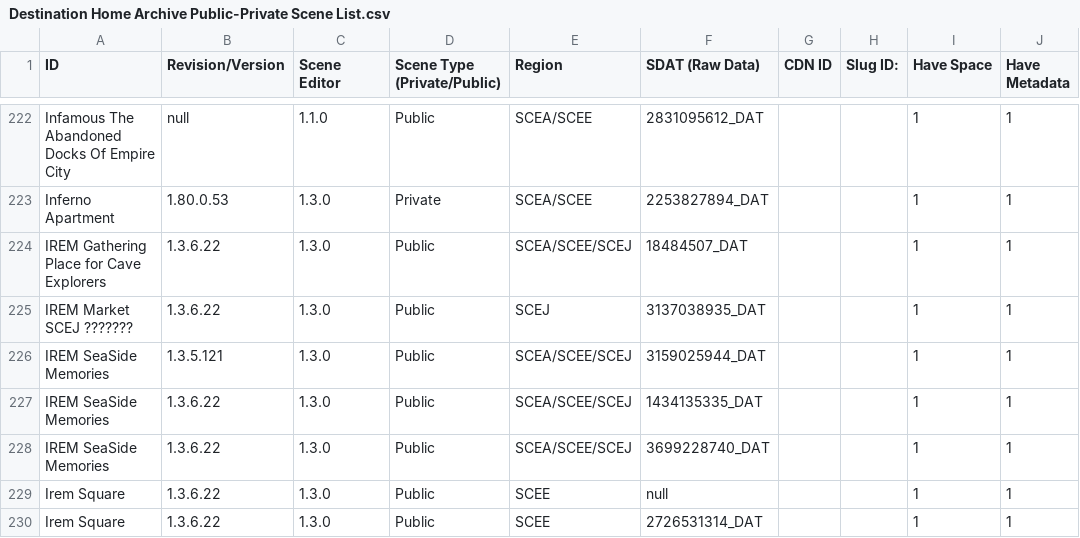
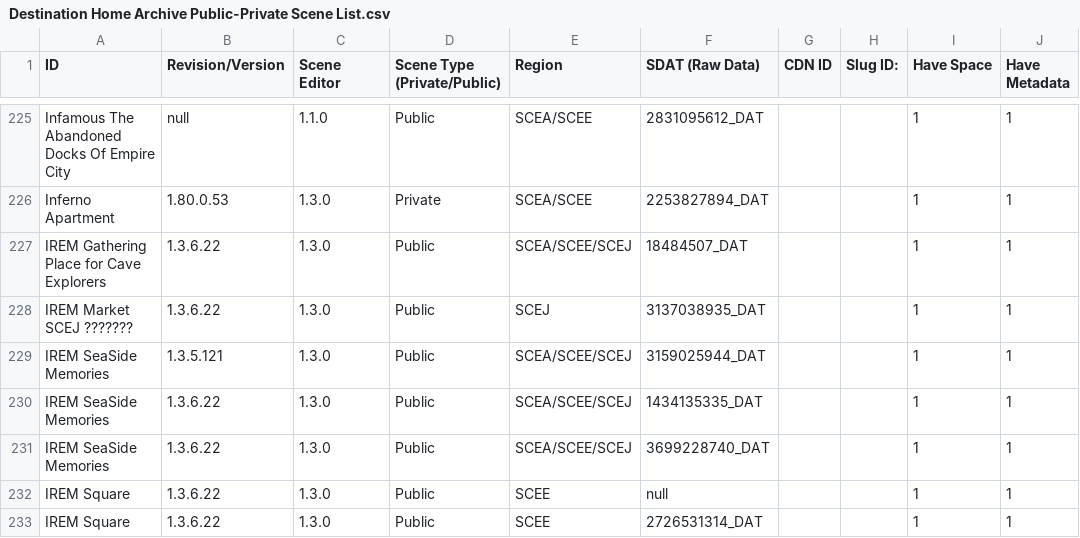
Before and after one commit to NagatoDEV/PlayStation-Home-Scene-List-Spreadsheet, a CSV file: Destination Home Archive Public-Private Scene List.csv, drawn as a sheet; only a part is shown, gaps mark what is left out; addresses are those after the commit; the diff covers the shown part only; the diff names each change by its address in the sheet, - before the commit and + after, or states it on an @@ line.

```diff
--- a/Destination Home Archive Public-Private Scene List.csv
+++ b/Destination Home Archive Public-Private Scene List.csv
-A232:A233 (ID): Irem Square
+A232:A233 (ID): IREM Square
```
Also changed, not shown: 17 added rows and 11 edited cells elsewhere in this file.
